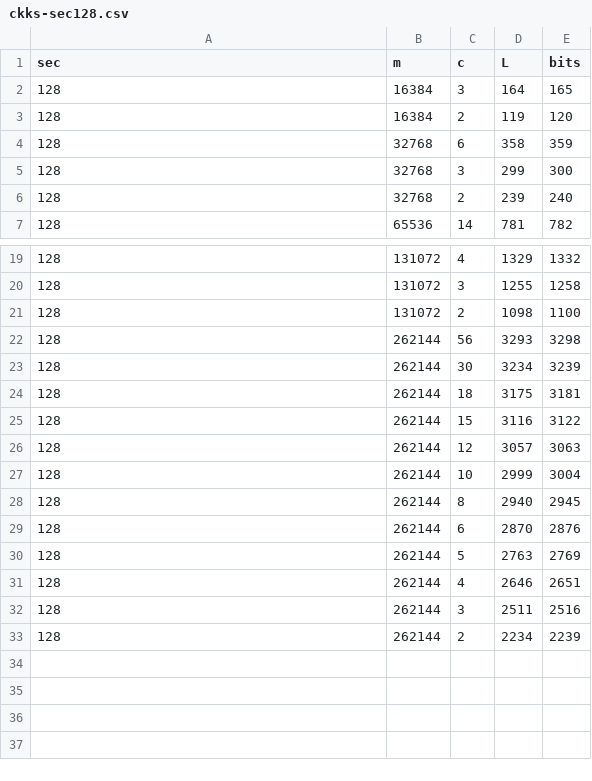
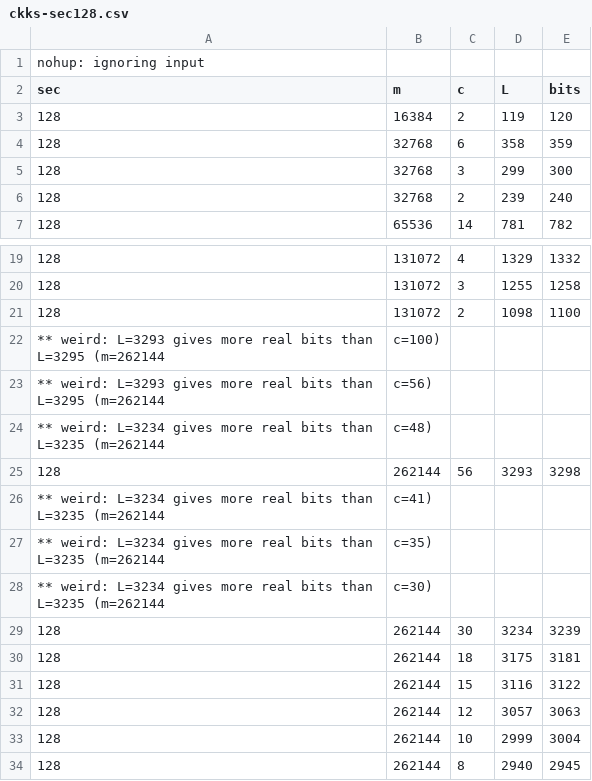
Before and after one commit to homenc/HElib, a CSV file: misc/paramUtils/ckks-sec128.csv, drawn as a sheet; only a part is shown, gaps mark what is left out; the shorter side is filled out with more unchanged rows; removed rows and columns are numbered as before the commit, all else as after; the diff names each change by its address in the sheet, - before the commit and + after, or states it on an @@ line.

```diff
--- a/misc/paramUtils/ckks-sec128.csv
+++ b/misc/paramUtils/ckks-sec128.csv
+row 1: nohup: ignoring input
-row 2: 128 | 16384 | 3 | 164 | 165
+row 22: ** weird: L=3293 gives more real bits than L=3295 (m=262144 | c=100)
+row 23: ** weird: L=3293 gives more real bits than L=3295 (m=262144 | c=56)
+row 24: ** weird: L=3234 gives more real bits than L=3235 (m=262144 | c=48)
+row 26: ** weird: L=3234 gives more real bits than L=3235 (m=262144 | c=41)
+row 27: ** weird: L=3234 gives more real bits than L=3235 (m=262144 | c=35)
+row 28: ** weird: L=3234 gives more real bits than L=3235 (m=262144 | c=30)
```
Also changed, not shown: misc/paramUtils/ckks-sec80.csv.
